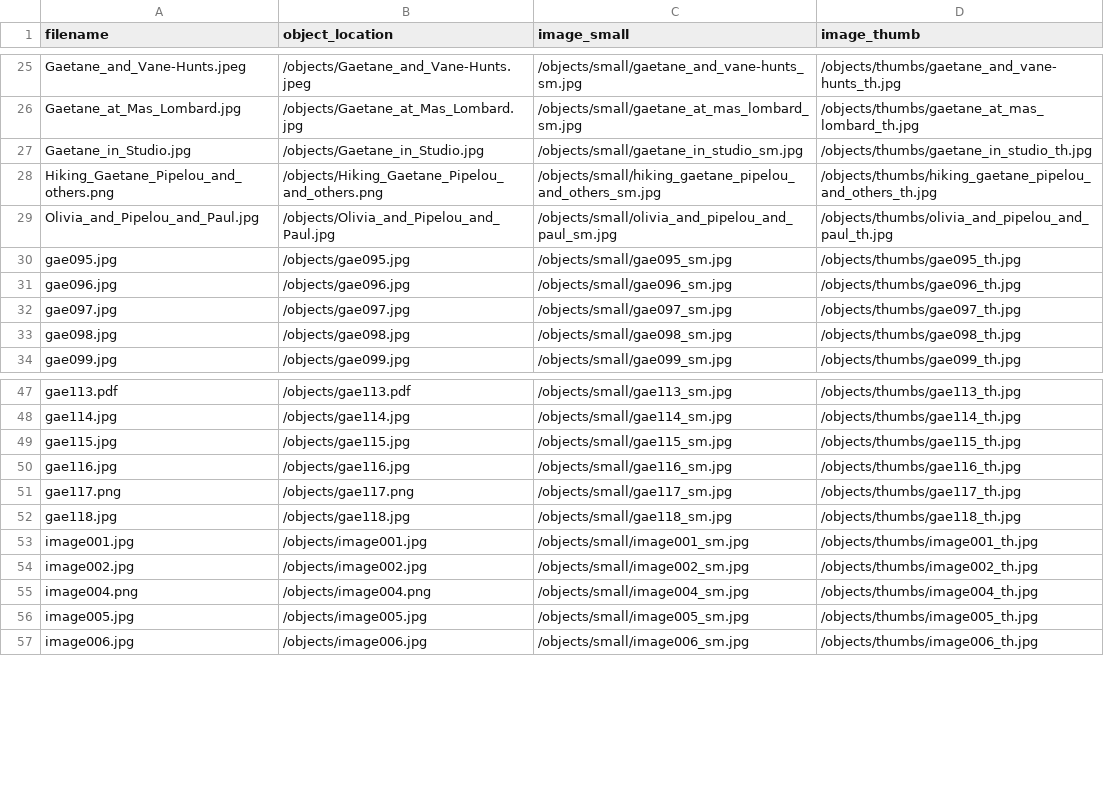
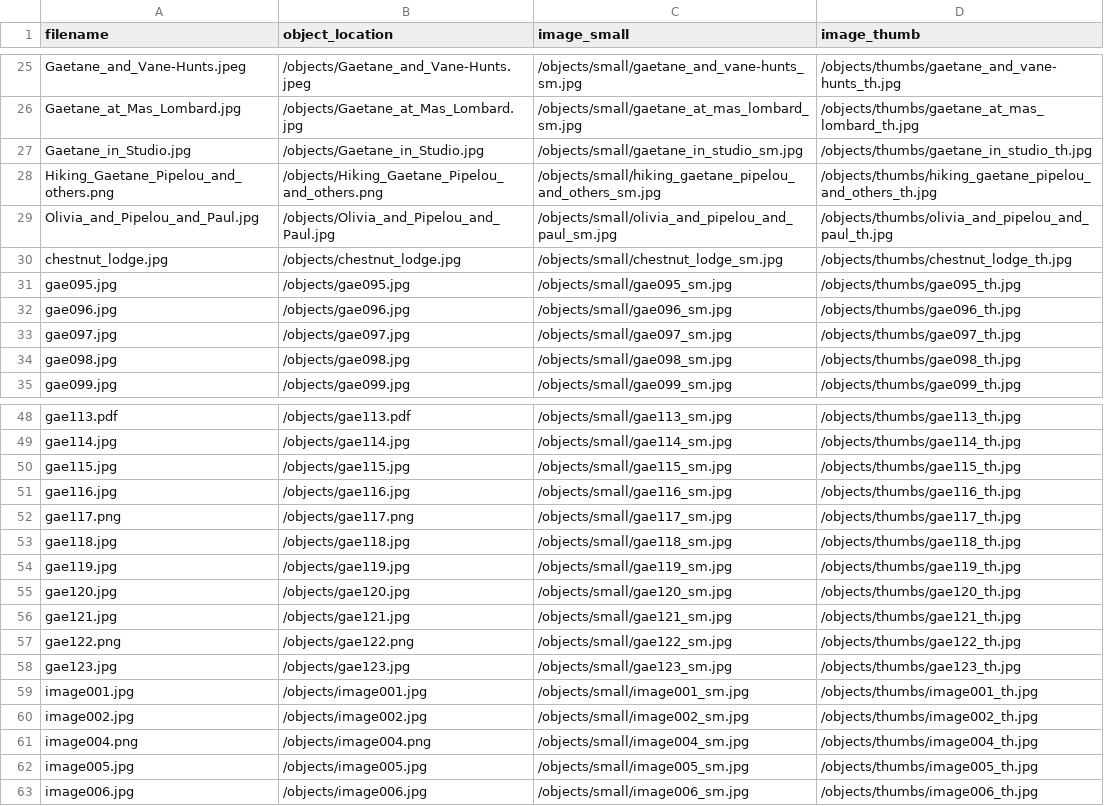
Before and after one commit to thecdil/tender-spaces, a CSV file: objects/object_list.csv, drawn as a sheet; only a part is shown, gaps mark what is left out.

```diff
--- a/objects/object_list.csv
+++ b/objects/object_list.csv
@@ -29,2 +29,3 @@ Hiking_Gaetane_Pipelou_and_others.png,/objects/Hiking_Gaetane_Pipelou_and_others
 Olivia_and_Pipelou_and_Paul.jpg,/objects/Olivia_and_Pipelou_and_Paul.jpg,/objects/small/olivia_and_pipelou_and_paul_sm.jpg,/objects/thumbs/olivia_and_pipelou_and_paul_th.jpg
+chestnut_lodge.jpg,/objects/chestnut_lodge.jpg,/objects/small/chestnut_lodge_sm.jpg,/objects/thumbs/chestnut_lodge_th.jpg
 gae095.jpg,/objects/gae095.jpg,/objects/small/gae095_sm.jpg,/objects/thumbs/gae095_th.jpg
@@ -52,2 +53,7 @@ gae117.png,/objects/gae117.png,/objects/small/gae117_sm.jpg,/objects/thumbs/gae1
 gae118.jpg,/objects/gae118.jpg,/objects/small/gae118_sm.jpg,/objects/thumbs/gae118_th.jpg
+gae119.jpg,/objects/gae119.jpg,/objects/small/gae119_sm.jpg,/objects/thumbs/gae119_th.jpg
+gae120.jpg,/objects/gae120.jpg,/objects/small/gae120_sm.jpg,/objects/thumbs/gae120_th.jpg
+gae121.jpg,/objects/gae121.jpg,/objects/small/gae121_sm.jpg,/objects/thumbs/gae121_th.jpg
+gae122.png,/objects/gae122.png,/objects/small/gae122_sm.jpg,/objects/thumbs/gae122_th.jpg
+gae123.jpg,/objects/gae123.jpg,/objects/small/gae123_sm.jpg,/objects/thumbs/gae123_th.jpg
 image001.jpg,/objects/image001.jpg,/objects/small/image001_sm.jpg,/objects/thumbs/image001_th.jpg
```
Also changed, not shown: _data/gaetane.csv, 21 other files.
